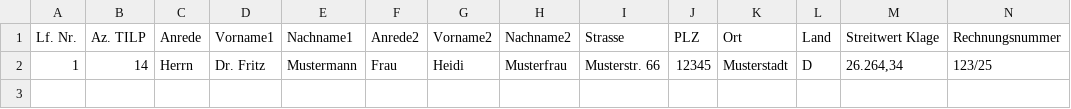
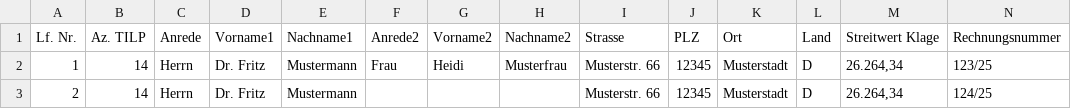
Before and after one commit to christophscheuing/csv-to-PDF, a CSV file: Beispieldaten.csv, drawn as a sheet; the diff names each change by its address in the sheet, - before the commit and + after, or states it on an @@ line.

```diff
--- a/Beispieldaten.csv
+++ b/Beispieldaten.csv
+row 3: 2 | 14 | Herrn | Dr. Fritz | Mustermann |  |  |  | Musterstr. 66 | 12345 | Musterstadt | D | 26.264,34 | 124/25
```
Also changed, not shown: 6 other files.
